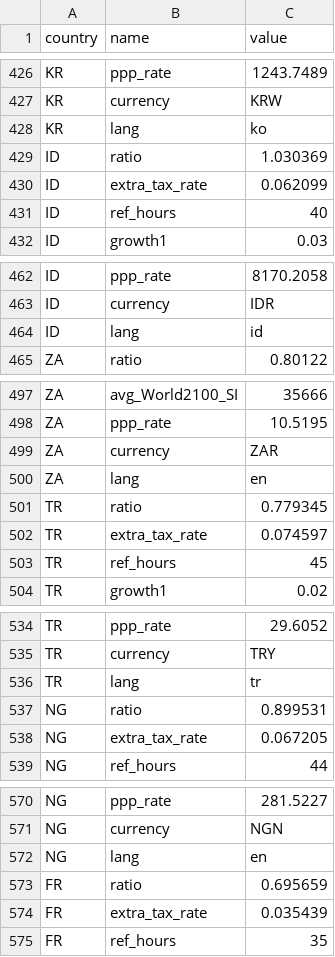
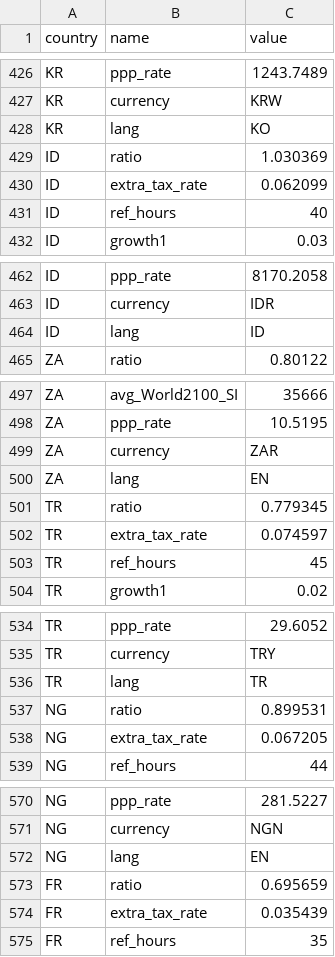
Before and after one commit to bixiou/global_justice, a CSV file: code_simulator/global_survey/data/conjoint_constants.csv, drawn as a sheet; only a part is shown, gaps mark what is left out; the diff covers the shown part only.

```diff
--- a/code_simulator/global_survey/data/conjoint_constants.csv
+++ b/code_simulator/global_survey/data/conjoint_constants.csv
@@ -427,3 +427,3 @@ KR,ppp_rate,1243.7489
 KR,currency,KRW
-KR,lang,ko
+KR,lang,KO
 ID,ratio,1.030369
@@ -463,3 +463,3 @@ ID,ppp_rate,8170.2058
 ID,currency,IDR
-ID,lang,id
+ID,lang,ID
 ZA,ratio,0.80122
@@ -499,3 +499,3 @@ ZA,ppp_rate,10.5195
 ZA,currency,ZAR
-ZA,lang,en
+ZA,lang,EN
 TR,ratio,0.779345
@@ -535,3 +535,3 @@ TR,ppp_rate,29.6052
 TR,currency,TRY
-TR,lang,tr
+TR,lang,TR
 NG,ratio,0.899531
@@ -571,3 +571,3 @@ NG,ppp_rate,281.5227
 NG,currency,NGN
-NG,lang,en
+NG,lang,EN
 FR,ratio,0.695659
```
Also changed, not shown: 24 edited cells elsewhere in this file, 11 other files.
